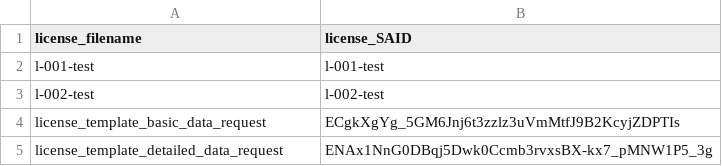
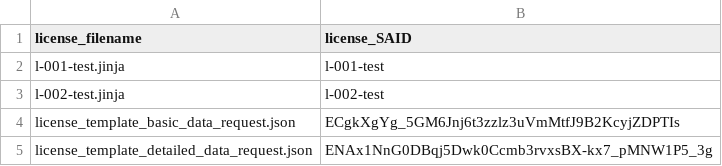
Before and after one commit to ClimateSmartAgCollab/DRT-DS-test, a CSV file: source_library/license_table.csv, drawn as a sheet.

Commit message:
Update license_table.csv with new file formats

```diff
--- a/source_library/license_table.csv
+++ b/source_library/license_table.csv
@@ -1,5 +1,5 @@
 license_filename,license_SAID
-l-001-test,l-001-test
-l-002-test,l-002-test
-license_template_basic_data_request,ECgkXgYg_5GM6Jnj6t3zzlz3uVmMtfJ9B2KcyjZDPTIs
-license_template_detailed_data_request,ENAx1NnG0DBqj5Dwk0Ccmb3rvxsBX-kx7_pMNW1P5_3g
+l-001-test.jinja,l-001-test
+l-002-test.jinja,l-002-test
+license_template_basic_data_request.json,ECgkXgYg_5GM6Jnj6t3zzlz3uVmMtfJ9B2KcyjZDPTIs
+license_template_detailed_data_request.json,ENAx1NnG0DBqj5Dwk0Ccmb3rvxsBX-kx7_pMNW1P5_3g
```
